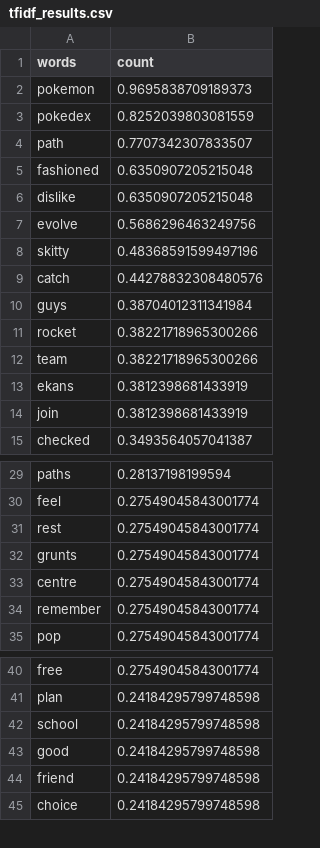
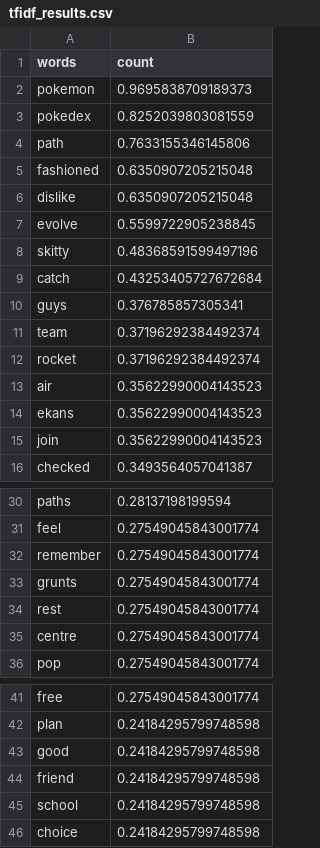
Before and after one commit to sap218/jabberwocky-tests, a CSV file: bite/tfidf_results.csv, drawn as a sheet; only a part is shown, gaps mark what is left out; the diff covers the shown part only.

```diff
--- a/bite/tfidf_results.csv
+++ b/bite/tfidf_results.csv
@@ -3,13 +3,14 @@ pokemon,0.9695838709189373
 pokedex,0.8252039803081559
-path,0.7707342307833507
+path,0.7633155346145806
 fashioned,0.6350907205215048
 dislike,0.6350907205215048
-evolve,0.5686296463249756
+evolve,0.5599722905238845
 skitty,0.48368591599497196
-catch,0.44278832308480576
-guys,0.38704012311341984
-rocket,0.38221718965300266
-team,0.38221718965300266
-ekans,0.3812398681433919
-join,0.3812398681433919
+catch,0.43253405727672684
+guys,0.376785857305341
+team,0.37196292384492374
+rocket,0.37196292384492374
+air,0.35622990004143523
+ekans,0.35622990004143523
+join,0.35622990004143523
 checked,0.3493564057041387
@@ -30,6 +31,6 @@ paths,0.28137198199594
 feel,0.27549045843001774
+remember,0.27549045843001774
+grunts,0.27549045843001774
 rest,0.27549045843001774
-grunts,0.27549045843001774
 centre,0.27549045843001774
-remember,0.27549045843001774
 pop,0.27549045843001774
@@ -41,5 +42,5 @@ free,0.27549045843001774
 plan,0.24184295799748598
-school,0.24184295799748598
 good,0.24184295799748598
 friend,0.24184295799748598
+school,0.24184295799748598
 choice,0.24184295799748598
```
Also changed, not shown: 3 added rows, 3 removed rows, 2 moved rows and 13 edited cells elsewhere in this file, 1 other file.
